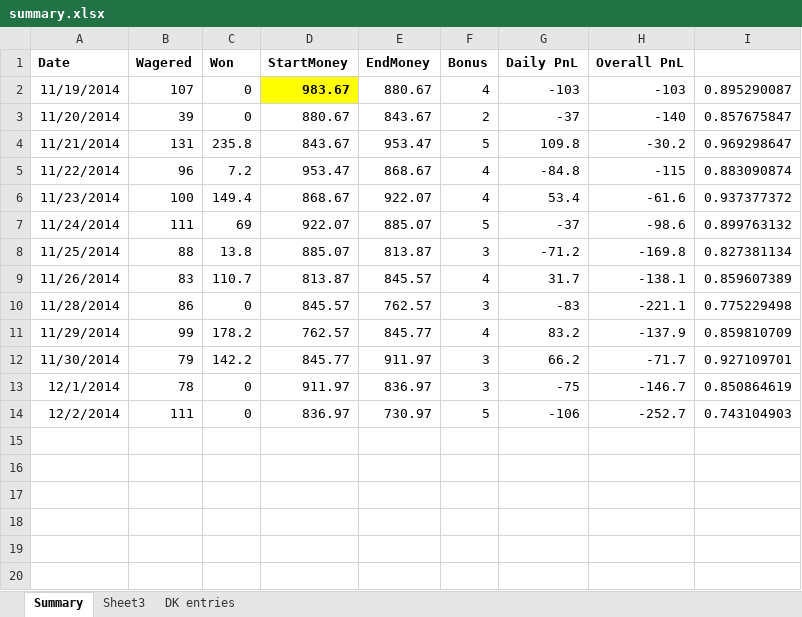
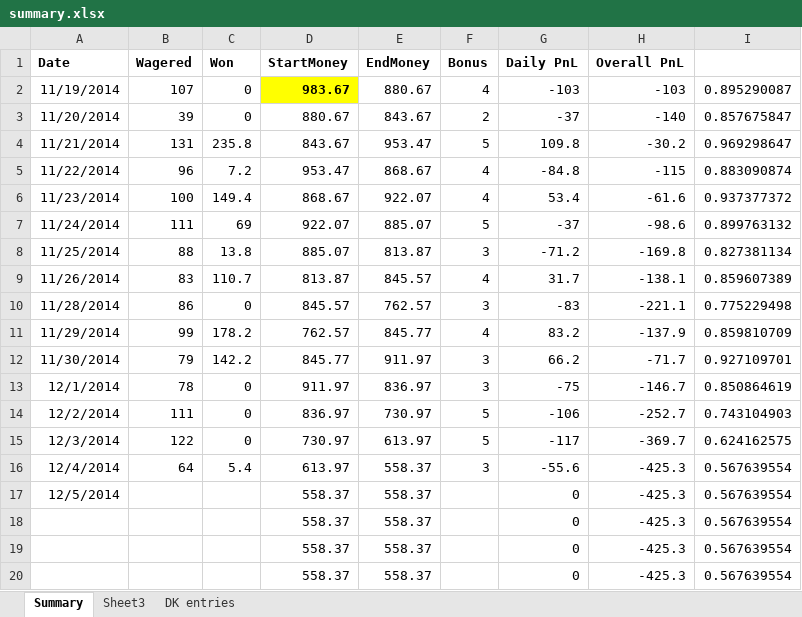
Before and after one commit to bksim/bball, an Excel workbook: RECORDS/summary.xlsx, sheet Summary, drawn as a sheet; values as stored, in another font and other column widths than the file's, no borders; the diff names each change by its address in the sheet, - before the commit and + after, or states it on an @@ line.

```diff
--- a/RECORDS/summary.xlsx (sheet Summary)
+++ b/RECORDS/summary.xlsx (sheet Summary)
+row 15: 12/3/2014 | 122 | 0 | 730.97 | 613.97 | 5 | -117 | -369.7 | 0.624162575
+row 16: 12/4/2014 | 64 | 5.4 | 613.97 | 558.37 | 3 | -55.6 | -425.3 | 0.567639554
+row 17: 12/5/2014 |  |  | 558.37 | 558.37 |  | 0 | -425.3 | 0.567639554
+row 18:  |  |  | 558.37 | 558.37 |  | 0 | -425.3 | 0.567639554
+row 19:  |  |  | 558.37 | 558.37 |  | 0 | -425.3 | 0.567639554
+row 20:  |  |  | 558.37 | 558.37 |  | 0 | -425.3 | 0.567639554
```
Also changed, not shown: 6 other files.
